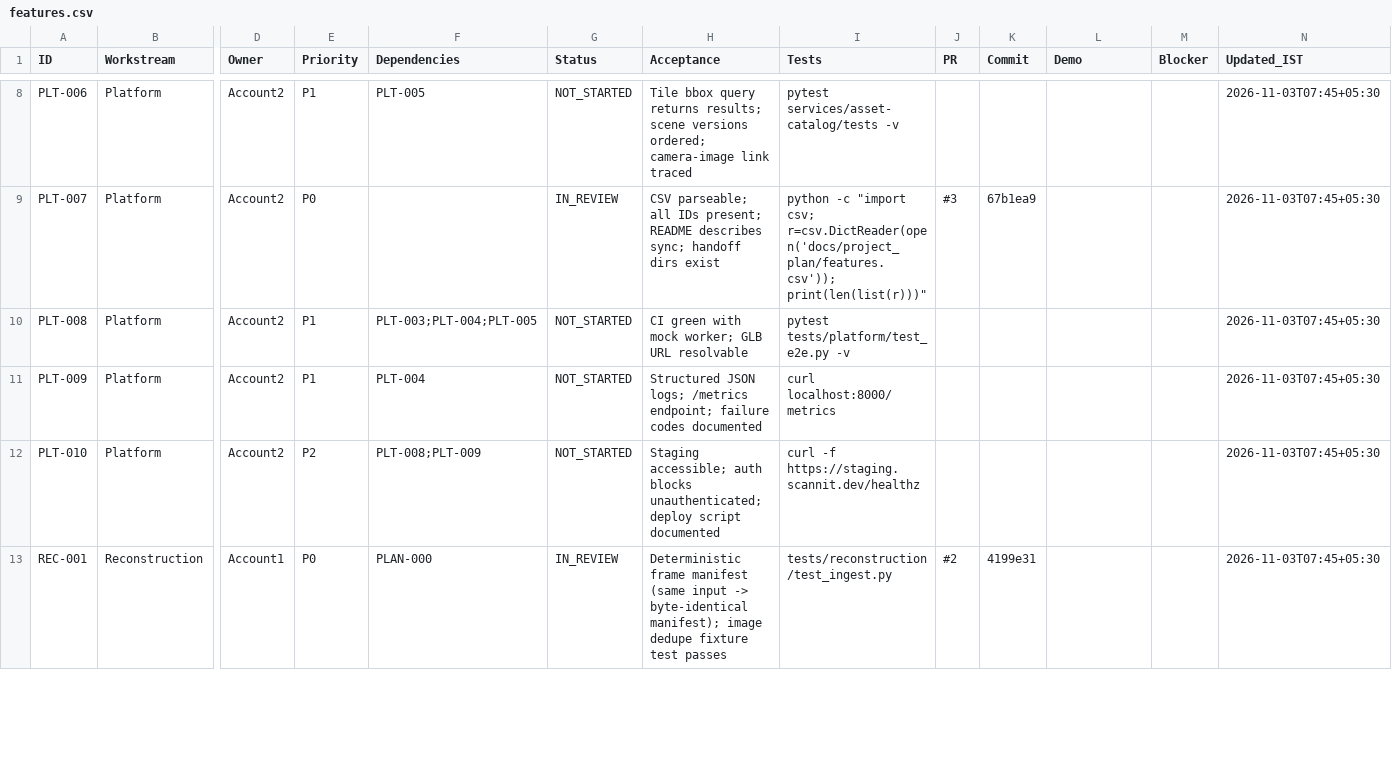
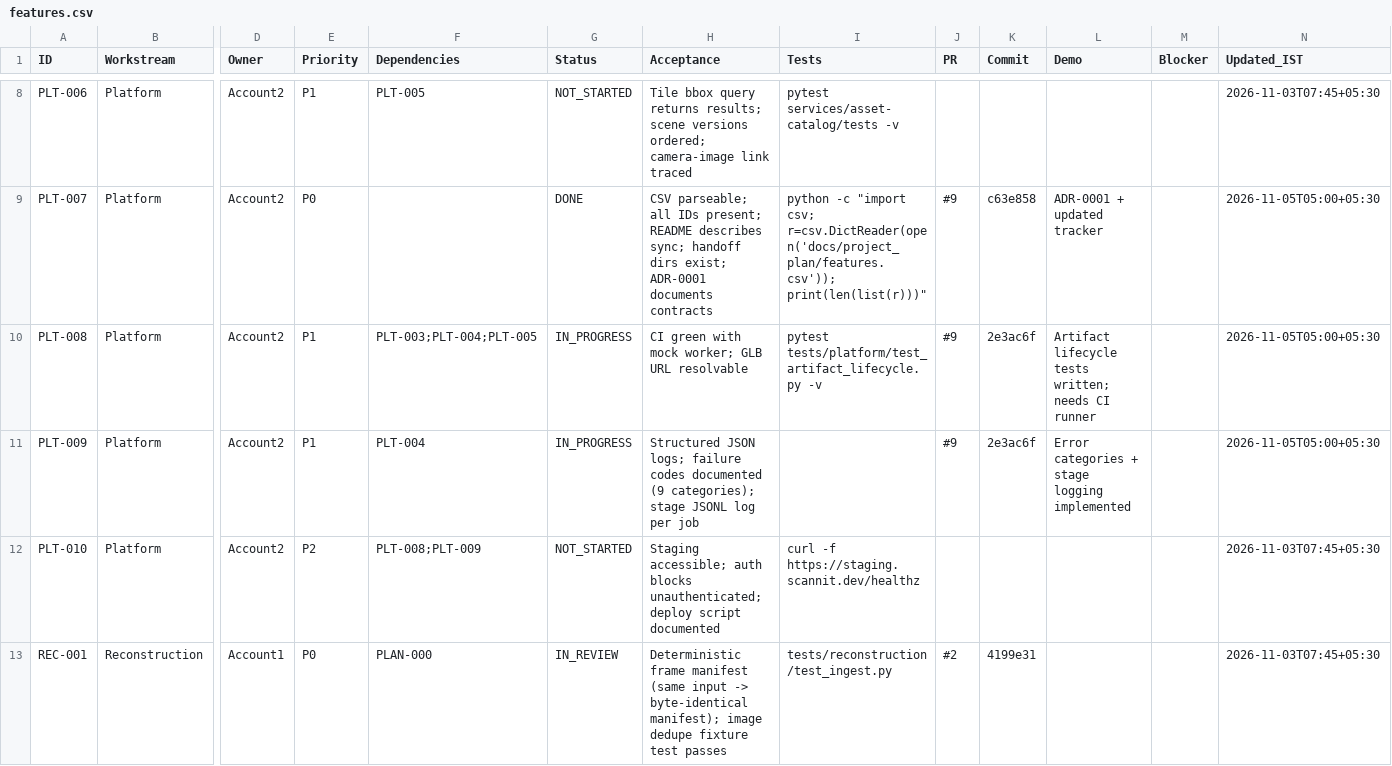
Before and after one commit to dhruvv2112-coder/Scannit, a CSV file: docs/project_plan/features.csv, drawn as a sheet; only a part is shown, gaps mark what is left out; the diff covers the shown part only; the diff names each change by its address in the sheet, - before the commit and + after, or states it on an @@ line.

```diff
--- a/docs/project_plan/features.csv
+++ b/docs/project_plan/features.csv
-G9 (Status): IN_REVIEW
+G9 (Status): DONE
-H9 (Acceptance): …handoff dirs exist
+H9 (Acceptance): …handoff dirs exist; ADR-0001 documents contracts
-J9 (PR): #3
+J9 (PR): #9
-K9 (Commit): 67b1ea9
+K9 (Commit): c63e858
-L9 (Demo): (empty)
+L9 (Demo): ADR-0001 + updated tracker
-N9:N11 (Updated_IST): 2026-11-03T07:45+05:30
+N9:N11 (Updated_IST): 2026-11-05T05:00+05:30
-G10:G11 (Status): NOT_STARTED
+G10:G11 (Status): IN_PROGRESS
-I10 (Tests): pytest tests/platform/test_e2e.py -v
+I10 (Tests): pytest tests/platform/test_artifact_lifecycle.py -v
-J10:J11 (PR): (empty)
+J10:J11 (PR): #9
-K10:K11 (Commit): (empty)
+K10:K11 (Commit): 2e3ac6f
-L10 (Demo): (empty)
+L10 (Demo): Artifact lifecycle tests written; needs CI runner
-H11 (Acceptance): …JSON logs; /metrics endpoint; failure codes documented
+H11 (Acceptance): …JSON logs; failure codes documented (9 categories); stage JSONL log per job
-I11 (Tests): curl localhost:8000/metrics
+I11 (Tests): (empty)
-L11 (Demo): (empty)
+L11 (Demo): Error categories + stage logging implemented
```
Also changed, not shown: 37 edited cells elsewhere in this file, 1 other file.
